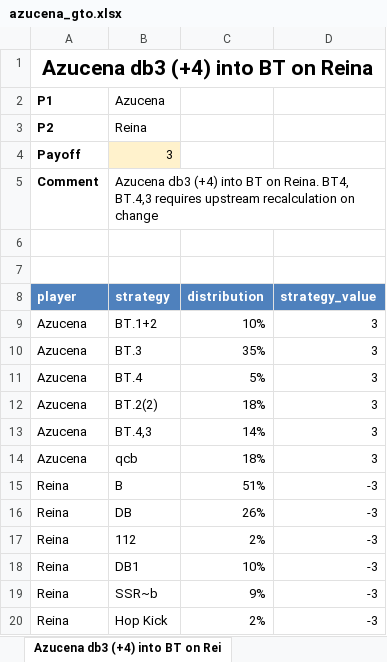
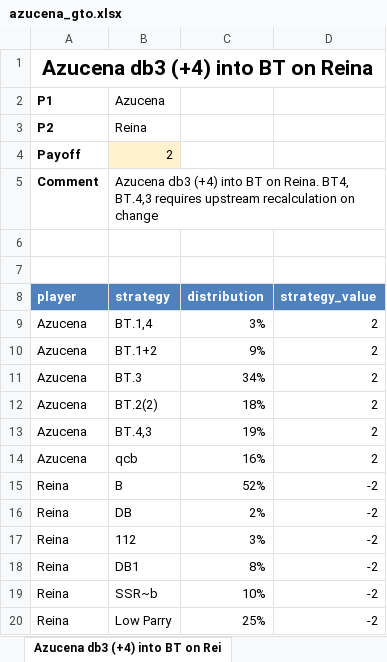
Before and after one commit to dannydk6/tekken8_game_theory, an Excel workbook: azucena_gto.xlsx, sheet Azucena db3 (+4) into BT on Rei, drawn as a sheet; values as stored, in another font and other column widths than the file's, no borders; removed rows and columns are numbered as before the commit, all else as after; the diff names each change by its address in the sheet, - before the commit and + after, or states it on an @@ line.

```diff
--- a/azucena_gto.xlsx (sheet Azucena db3 (+4) into BT on Rei)
+++ b/azucena_gto.xlsx (sheet Azucena db3 (+4) into BT on Rei)
-B4 (strategy): 3
+B4 (strategy): 2
+row 9: Azucena | BT.1,4 | 3% | 2
-C10 (distribution): 10%
+C10 (distribution): 9%
-D10:D11 (strategy_value): 3
+D10:D11 (strategy_value): 2
-C11 (distribution): 35%
+C11 (distribution): 34%
-row 11: Azucena | BT.4 | 5% | 3
-D12:D14 (strategy_value): 3
+D12:D14 (strategy_value): 2
-C13 (distribution): 14%
+C13 (distribution): 19%
-C14 (distribution): 18%
+C14 (distribution): 16%
-C15 (distribution): 51%
+C15 (distribution): 52%
-D15:D19 (strategy_value): -3
+D15:D19 (strategy_value): -2
-C16 (distribution): 26%
+C16 (distribution): 2%
-C17 (distribution): 2%
+C17 (distribution): 3%
-C18 (distribution): 10%
+C18 (distribution): 8%
-C19 (distribution): 9%
+C19 (distribution): 10%
-row 20: Reina | Hop Kick | 2% | -3
+row 20: Reina | Low Parry | 25% | -2
```
Also changed, not shown: sheet Azucena 1,2~B BT (+8) on Reina, sheet Azucena BT1 on block (+0) on Re, 19 other files.
